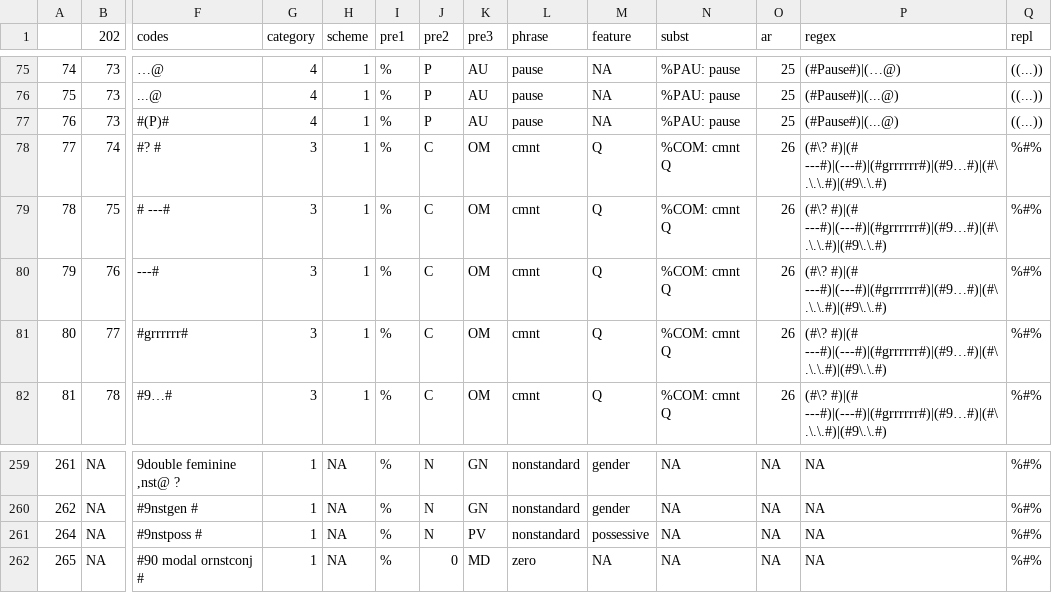
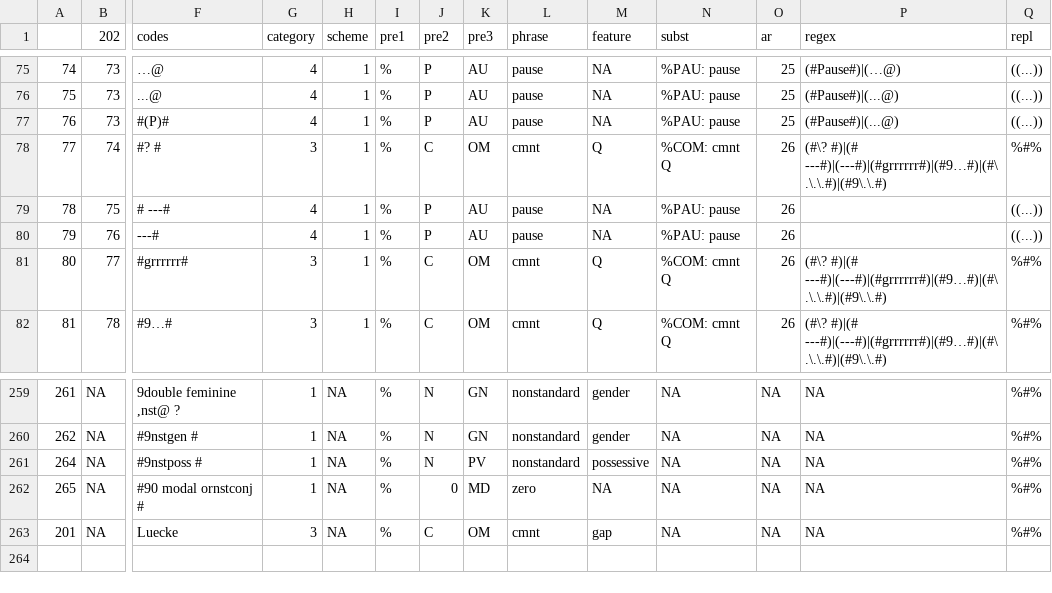
Before and after one commit to esteeschwarz/HU-LX, a CSV file: data/codes_cpt5.csv, drawn as a sheet; only a part is shown, gaps mark what is left out; rows hold the shown columns only; the diff names each change by its address in the sheet, - before the commit and + after, or states it on an @@ line.

```diff
--- a/data/codes_cpt5.csv
+++ b/data/codes_cpt5.csv
-G79:G80 (category): 3
+G79:G80 (category): 4
-J79:J80 (pre2): C
+J79:J80 (pre2): P
-K79:K80 (pre3): OM
+K79:K80 (pre3): AU
-L79:L80 (phrase): cmnt
+L79:L80 (phrase): pause
-M79:M80 (feature): Q
+M79:M80 (feature): NA
-N79:N80 (subst): %COM: cmnt Q
+N79:N80 (subst): %PAU: pause
-P79:P80 (regex): (#\? #)|(# ---#)|(---#)|(#grrrrrr#)|(#9…#)|(#\.\.\.#)|(#9\.\.#)
+P79:P80 (regex): (empty)
-Q79:Q80 (repl): %#%
+Q79:Q80 (repl): ((...))
+row 263: 201 | NA | Luecke | 3 | NA | % | C | OM | cmnt | gap | NA | NA | NA | %#%
```
Also changed, not shown: 4 other files.
